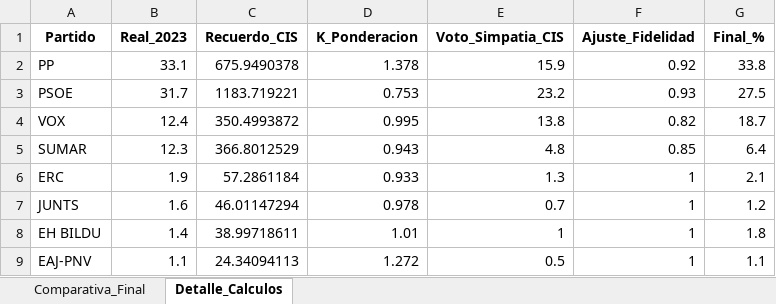
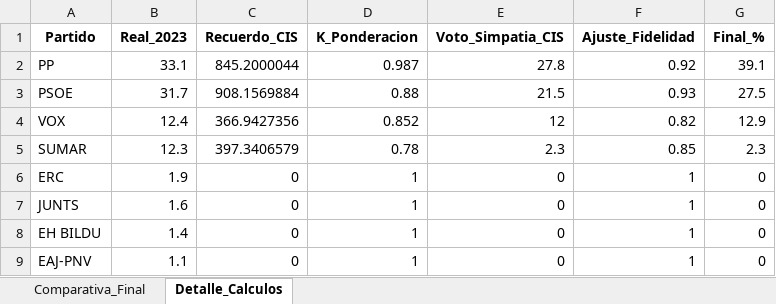
Before and after one commit to MBAInative/cis-benedicto-gemini, an Excel workbook: analisis_auditado_3540_v2.xlsx, sheet Detalle_Calculos, drawn as a sheet; only a part is shown; values as stored, in another font and other column widths than the file's, no borders; the diff covers the shown part only; the diff names each change by its address in the sheet, - before the commit and + after, or states it on an @@ line.

Commit message:
feat: Soporte para estudios autonómicos (3543 Aragón) - Añadido estudio 3543 (Preelectoral Aragón Febrero 2026) - Soporte para partidos regionales (CHA, PAR, TERUEL EXISTE) - Extracción de todos los partidos, no solo nacionales - Documentación actualizada con diferencias Nacional/Autonómico

```diff
--- a/analisis_auditado_3540_v2.xlsx (sheet Detalle_Calculos)
+++ b/analisis_auditado_3540_v2.xlsx (sheet Detalle_Calculos)
-C2 (Recuerdo_CIS): 675.9490378
+C2 (Recuerdo_CIS): 845.2000044
-D2 (K_Ponderacion): 1.378
+D2 (K_Ponderacion): 0.987
-E2 (Voto_Simpatia_CIS): 15.9
+E2 (Voto_Simpatia_CIS): 27.8
-G2 (Final_%): 33.8
+G2 (Final_%): 39.1
-C3 (Recuerdo_CIS): 1183.719221
+C3 (Recuerdo_CIS): 908.1569884
-D3 (K_Ponderacion): 0.753
+D3 (K_Ponderacion): 0.88
-E3 (Voto_Simpatia_CIS): 23.2
+E3 (Voto_Simpatia_CIS): 21.5
-C4 (Recuerdo_CIS): 350.4993872
+C4 (Recuerdo_CIS): 366.9427356
-D4 (K_Ponderacion): 0.995
+D4 (K_Ponderacion): 0.852
-E4 (Voto_Simpatia_CIS): 13.8
+E4 (Voto_Simpatia_CIS): 12
-G4 (Final_%): 18.7
+G4 (Final_%): 12.9
-C5 (Recuerdo_CIS): 366.8012529
+C5 (Recuerdo_CIS): 397.3406579
-D5 (K_Ponderacion): 0.943
+D5 (K_Ponderacion): 0.78
-E5 (Voto_Simpatia_CIS): 4.8
+E5 (Voto_Simpatia_CIS): 2.3
-G5 (Final_%): 6.4
+G5 (Final_%): 2.3
-C6 (Recuerdo_CIS): 57.2861184
+C6 (Recuerdo_CIS): 0
-D6 (K_Ponderacion): 0.933
+D6 (K_Ponderacion): 1
-E6 (Voto_Simpatia_CIS): 1.3
+E6 (Voto_Simpatia_CIS): 0
-G6 (Final_%): 2.1
+G6 (Final_%): 0
-C7 (Recuerdo_CIS): 46.01147294
+C7 (Recuerdo_CIS): 0
-D7 (K_Ponderacion): 0.978
+D7 (K_Ponderacion): 1
-E7 (Voto_Simpatia_CIS): 0.7
+E7 (Voto_Simpatia_CIS): 0
-G7 (Final_%): 1.2
+G7 (Final_%): 0
-C8 (Recuerdo_CIS): 38.99718611
+C8 (Recuerdo_CIS): 0
-D8 (K_Ponderacion): 1.01
+D8 (K_Ponderacion): 1
-E8 (Voto_Simpatia_CIS): 1
+E8 (Voto_Simpatia_CIS): 0
-G8 (Final_%): 1.8
+G8 (Final_%): 0
-C9 (Recuerdo_CIS): 24.34094113
+C9 (Recuerdo_CIS): 0
-D9 (K_Ponderacion): 1.272
+D9 (K_Ponderacion): 1
-E9 (Voto_Simpatia_CIS): 0.5
+E9 (Voto_Simpatia_CIS): 0
-G9 (Final_%): 1.1
+G9 (Final_%): 0
```
Also changed, not shown: 14 edited cells elsewhere in this sheet, sheet Comparativa_Final, 8 other files.
